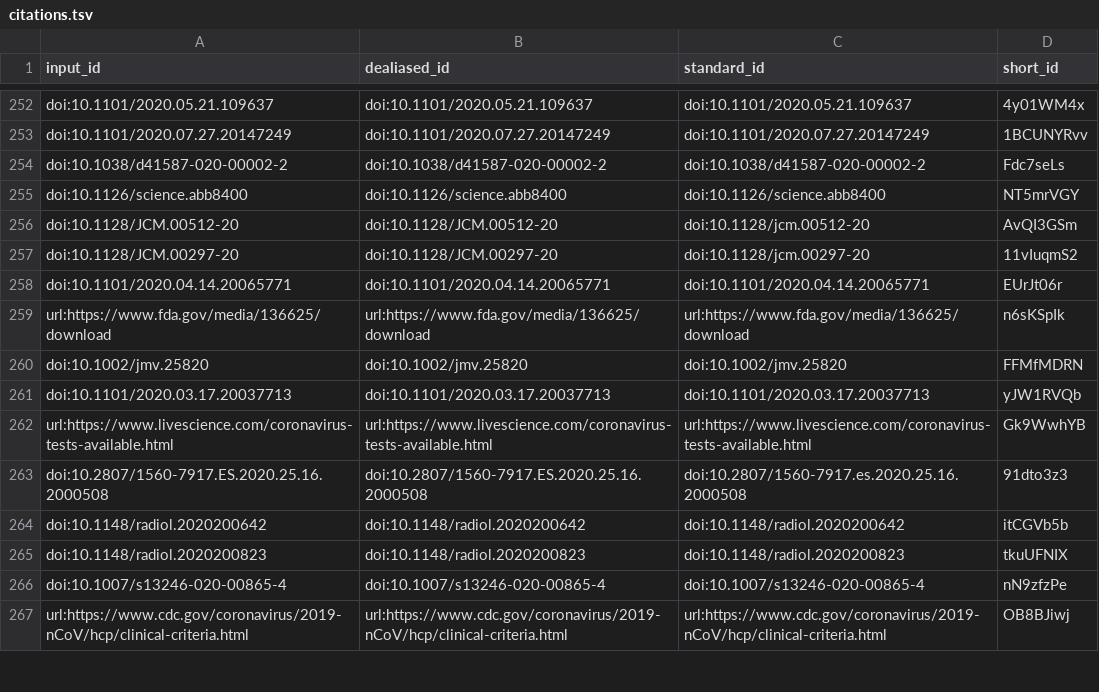
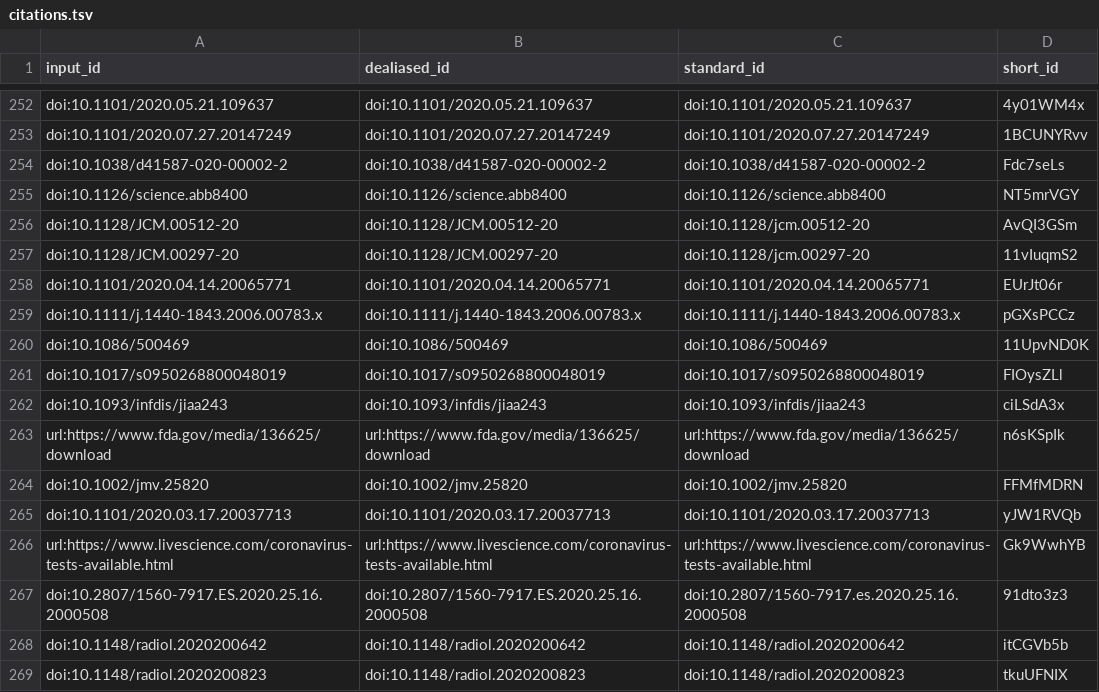
Before and after one commit to greenelab/covid19-review, a TSV file: citations.tsv, drawn as a sheet; only a part is shown, gaps mark what is left out; the shorter side is filled out with more unchanged rows; the diff names each change by its address in the sheet, - before the commit and + after, or states it on an @@ line.

```diff
--- a/citations.tsv
+++ b/citations.tsv
+row 259: doi:10.1111/j.1440-1843.2006.00783.x | doi:10.1111/j.1440-1843.2006.00783.x | doi:10.1111/j.1440-1843.2006.00783.x | pGXsPCCz
+row 260: doi:10.1086/500469 | doi:10.1086/500469 | doi:10.1086/500469 | 11UpvND0K
+row 261: doi:10.1017/s0950268800048019 | doi:10.1017/s0950268800048019 | doi:10.1017/s0950268800048019 | FIOysZLl
+row 262: doi:10.1093/infdis/jiaa243 | doi:10.1093/infdis/jiaa243 | doi:10.1093/infdis/jiaa243 | ciLSdA3x
```
Also changed, not shown: sources_cross_reference.tsv, 6 other files.
